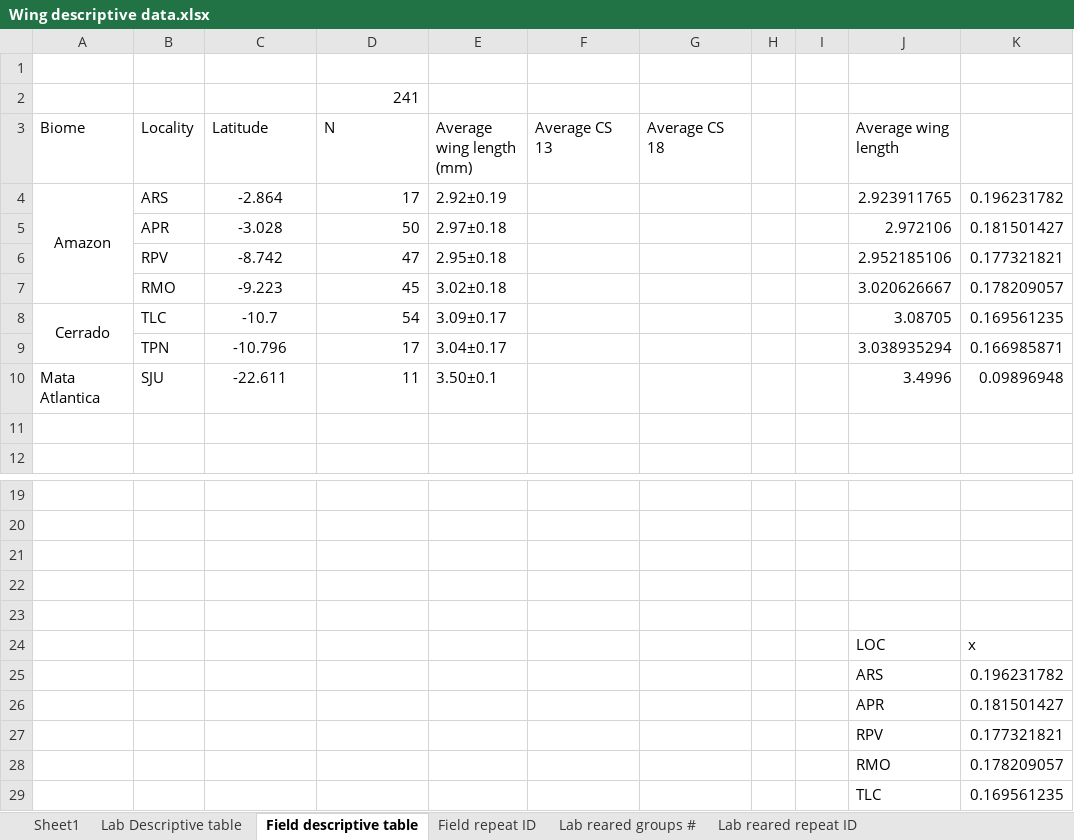
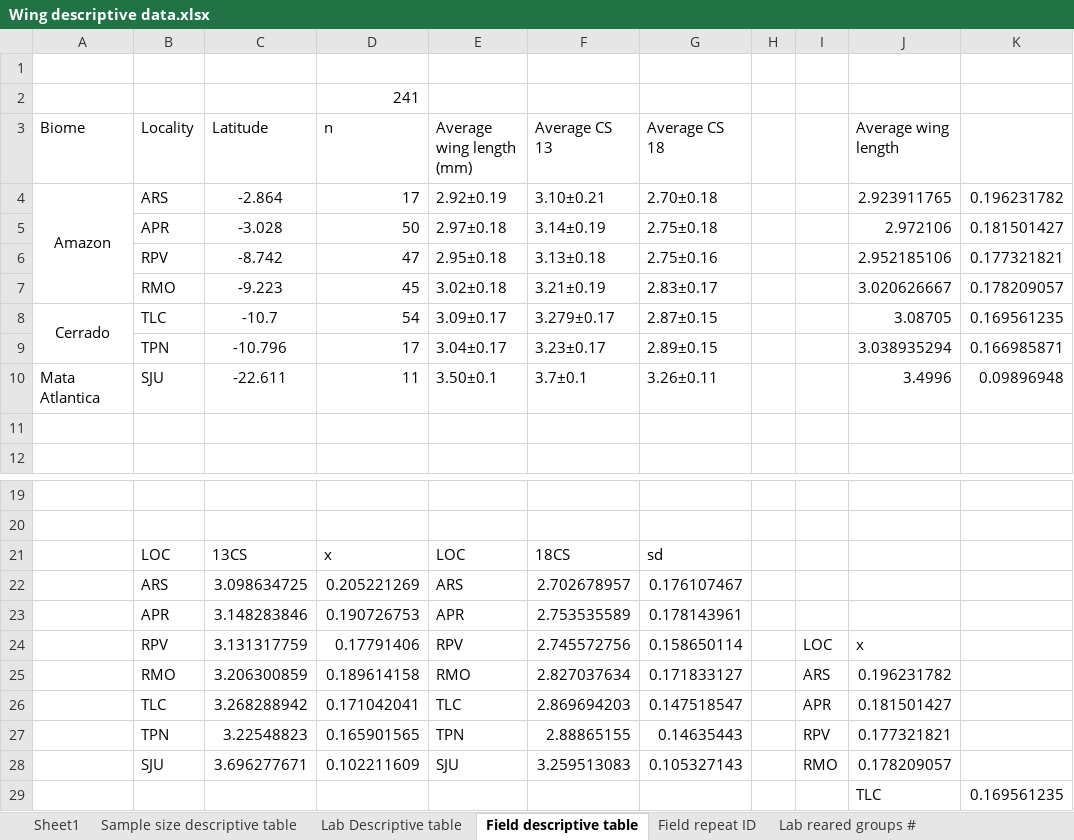
Before and after one commit to Virchu/wingproj, an Excel workbook: Summary wing excel files/Wing descriptive data.xlsx, sheet Field descriptive table, drawn as a sheet; only a part is shown, gaps mark what is left out; values as stored, in another font and other column widths than the file's, no borders; removed rows and columns are numbered as before the commit, all else as after; the diff names each change by its address in the sheet, - before the commit and + after, or states it on an @@ line.

Commit message:
ANOVAs of field
Made new boxplots of field landmark data

```diff
--- a/Summary wing excel files/Wing descriptive data.xlsx (sheet Field descriptive table)
+++ b/Summary wing excel files/Wing descriptive data.xlsx (sheet Field descriptive table)
+sheet tab: Sample size descriptive table
-D3: N
+D3: n
-F4 (Average CS 13): (empty)
+F4 (Average CS 13): 3.10±0.21
-G4 (Average CS 18): (empty)
+G4 (Average CS 18): 2.70±0.18
-F5 (Average CS 13): (empty)
+F5 (Average CS 13): 3.14±0.19
-G5 (Average CS 18): (empty)
+G5 (Average CS 18): 2.75±0.18
-F6 (Average CS 13): (empty)
+F6 (Average CS 13): 3.13±0.18
-G6 (Average CS 18): (empty)
+G6 (Average CS 18): 2.75±0.16
-F7 (Average CS 13): (empty)
+F7 (Average CS 13): 3.21±0.19
-G7 (Average CS 18): (empty)
+G7 (Average CS 18): 2.83±0.17
-F8 (Average CS 13): (empty)
+F8 (Average CS 13): 3.279±0.17
-G8 (Average CS 18): (empty)
+G8 (Average CS 18): 2.87±0.15
-F9 (Average CS 13): (empty)
+F9 (Average CS 13): 3.23±0.17
-G9 (Average CS 18): (empty)
+G9 (Average CS 18): 2.89±0.15
-F10 (Average CS 13): (empty)
+F10 (Average CS 13): 3.7±0.1
-G10 (Average CS 18): (empty)
+G10 (Average CS 18): 3.26±0.11
-row 21: (empty)
+row 21:  | LOC | 13CS | x | LOC | 18CS | sd
-row 22: (empty)
+row 22:  | ARS | 3.098634725 | 0.205221269 | ARS | 2.702678957 | 0.176107467
-row 23: (empty)
+row 23:  | APR | 3.148283846 | 0.190726753 | APR | 2.753535589 | 0.178143961
-row 24:  |  |  |  |  |  |  |  |  | LOC | x
-row 25:  |  |  |  |  |  |  |  |  | ARS | 0.196231782
-row 26:  |  |  |  |  |  |  |  |  | APR | 0.181501427
-row 27:  |  |  |  |  |  |  |  |  | RPV | 0.177321821
-row 28:  |  |  |  |  |  |  |  |  | RMO | 0.178209057
+row 24:  | RPV | 3.131317759 | 0.17791406 | RPV | 2.745572756 | 0.158650114 |  | LOC | x
+row 25:  | RMO | 3.206300859 | 0.189614158 | RMO | 2.827037634 | 0.171833127 |  | ARS | 0.196231782
+row 26:  | TLC | 3.268288942 | 0.171042041 | TLC | 2.869694203 | 0.147518547 |  | APR | 0.181501427
+row 27:  | TPN | 3.22548823 | 0.165901565 | TPN | 2.88865155 | 0.14635443 |  | RPV | 0.177321821
+row 28:  | SJU | 3.696277671 | 0.102211609 | SJU | 3.259513083 | 0.105327143 |  | RMO | 0.178209057
```
Also changed, not shown: sheet Lab Descriptive table, formulas that keep their value, 45 other files.
